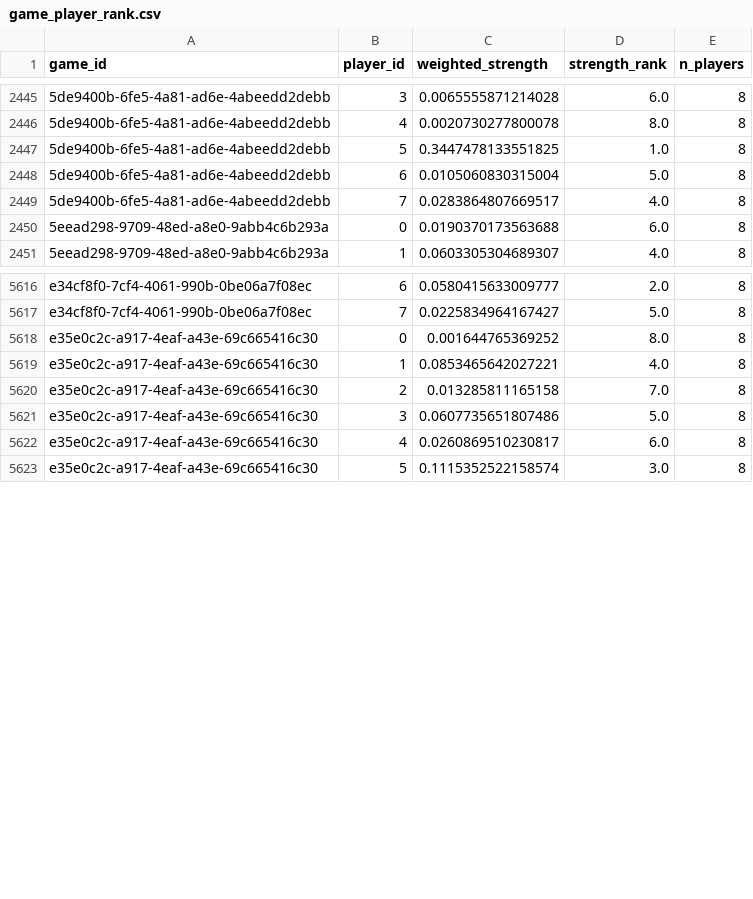
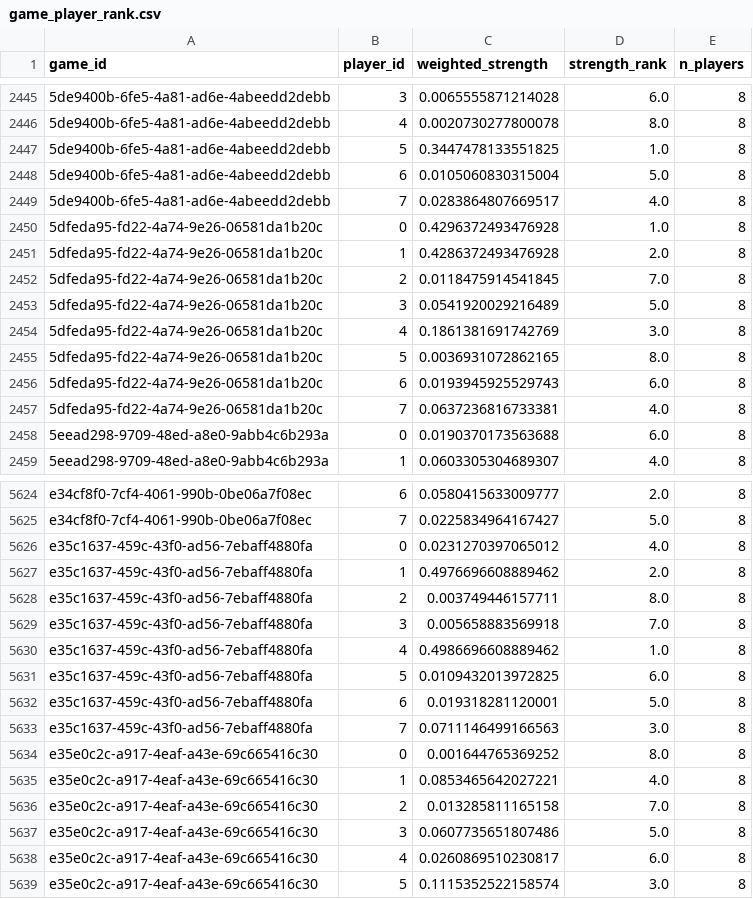
Before and after one commit to vox-deorum/civ-bench-latest, a CSV file: assets/controlled_seed/game_player_rank.csv, drawn as a sheet; only a part is shown, gaps mark what is left out.

```diff
--- a/assets/controlled_seed/game_player_rank.csv
+++ b/assets/controlled_seed/game_player_rank.csv
@@ -2449,2 +2449,10 @@ game_id,player_id,weighted_strength,strength_rank,n_players
 5de9400b-6fe5-4a81-ad6e-4abeedd2debb,7,0.0283864807669517,4.0,8
+5dfeda95-fd22-4a74-9e26-06581da1b20c,0,0.4296372493476928,1.0,8
+5dfeda95-fd22-4a74-9e26-06581da1b20c,1,0.4286372493476928,2.0,8
+5dfeda95-fd22-4a74-9e26-06581da1b20c,2,0.0118475914541845,7.0,8
+5dfeda95-fd22-4a74-9e26-06581da1b20c,3,0.0541920029216489,5.0,8
+5dfeda95-fd22-4a74-9e26-06581da1b20c,4,0.1861381691742769,3.0,8
+5dfeda95-fd22-4a74-9e26-06581da1b20c,5,0.0036931072862165,8.0,8
+5dfeda95-fd22-4a74-9e26-06581da1b20c,6,0.0193945925529743,6.0,8
+5dfeda95-fd22-4a74-9e26-06581da1b20c,7,0.0637236816733381,4.0,8
 5eead298-9709-48ed-a8e0-9abb4c6b293a,0,0.0190370173563688,6.0,8
@@ -5617,2 +5625,10 @@ e34cf8f0-7cf4-4061-990b-0be06a7f08ec,6,0.0580415633009777,2.0,8
 e34cf8f0-7cf4-4061-990b-0be06a7f08ec,7,0.0225834964167427,5.0,8
+e35c1637-459c-43f0-ad56-7ebaff4880fa,0,0.0231270397065012,4.0,8
+e35c1637-459c-43f0-ad56-7ebaff4880fa,1,0.4976696608889462,2.0,8
+e35c1637-459c-43f0-ad56-7ebaff4880fa,2,0.003749446157711,8.0,8
+e35c1637-459c-43f0-ad56-7ebaff4880fa,3,0.005658883569918,7.0,8
+e35c1637-459c-43f0-ad56-7ebaff4880fa,4,0.4986696608889462,1.0,8
+e35c1637-459c-43f0-ad56-7ebaff4880fa,5,0.0109432013972825,6.0,8
+e35c1637-459c-43f0-ad56-7ebaff4880fa,6,0.019318281120001,5.0,8
+e35c1637-459c-43f0-ad56-7ebaff4880fa,7,0.0711146499166563,3.0,8
 e35e0c2c-a917-4eaf-a43e-69c665416c30,0,0.001644765369252,8.0,8
```
Also changed, not shown: assets/game_log/game_players.csv, assets/game_log/games.csv, 43 other files.
